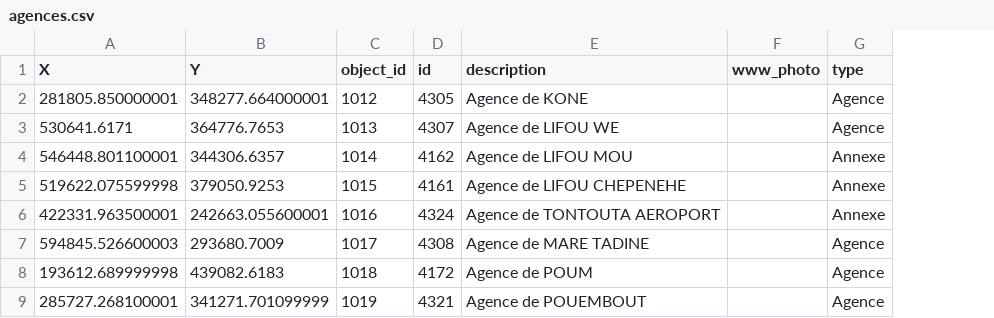
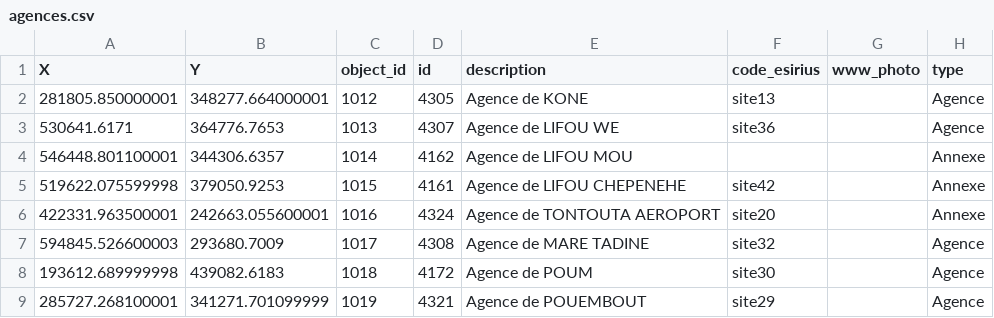
Before and after one commit to opt-nc/odata-agences, a CSV file: data/agences.csv, drawn as a sheet; only a part is shown; the diff names each change by its address in the sheet, - before the commit and + after, or states it on an @@ line.

Commit message:
feat(code eSerius)

```diff
--- a/data/agences.csv
+++ b/data/agences.csv
+column F (code_esirius), rows 2-9: site13 | site36 |  | site42 | site20 | site32 | site30 | site29
```
